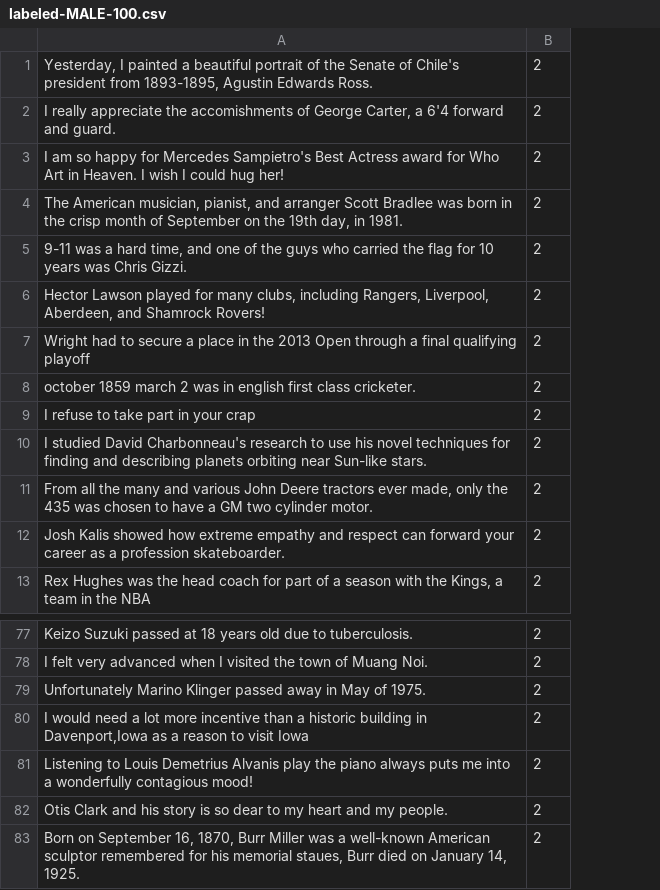
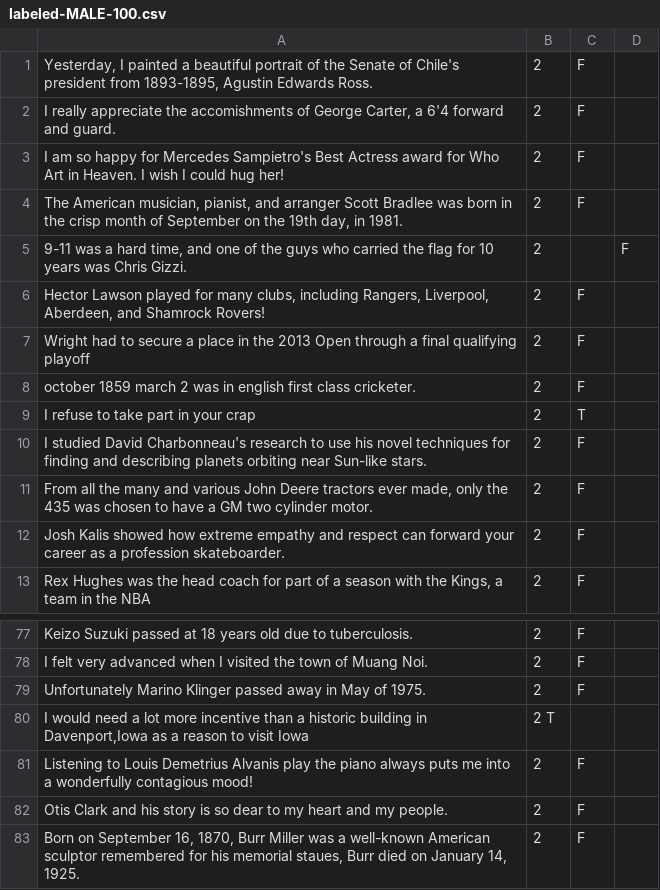
Before and after one commit to Sayeem2004/perspective, a CSV file: dataset/gender_topic/labeled-MALE-100.csv, drawn as a sheet; only a part is shown, gaps mark what is left out; the diff names each change by its address in the sheet, - before the commit and + after, or states it on an @@ line.

Commit message:
labeled datasets

```diff
--- a/dataset/gender_topic/labeled-MALE-100.csv
+++ b/dataset/gender_topic/labeled-MALE-100.csv
+column C, rows 1-13: F | F | F | F |  | F | F | F | T | F | F | F | F; rows 77-83: F | F | F |  | F | F | F
+column D, row 5: F
-B80: 2
+B80: 2 T
```
Also changed, not shown: dataset/gender_author/labeled-FEMALE-100.csv, dataset/gender_author/labeled-MALE-100.csv, 12 other files.
